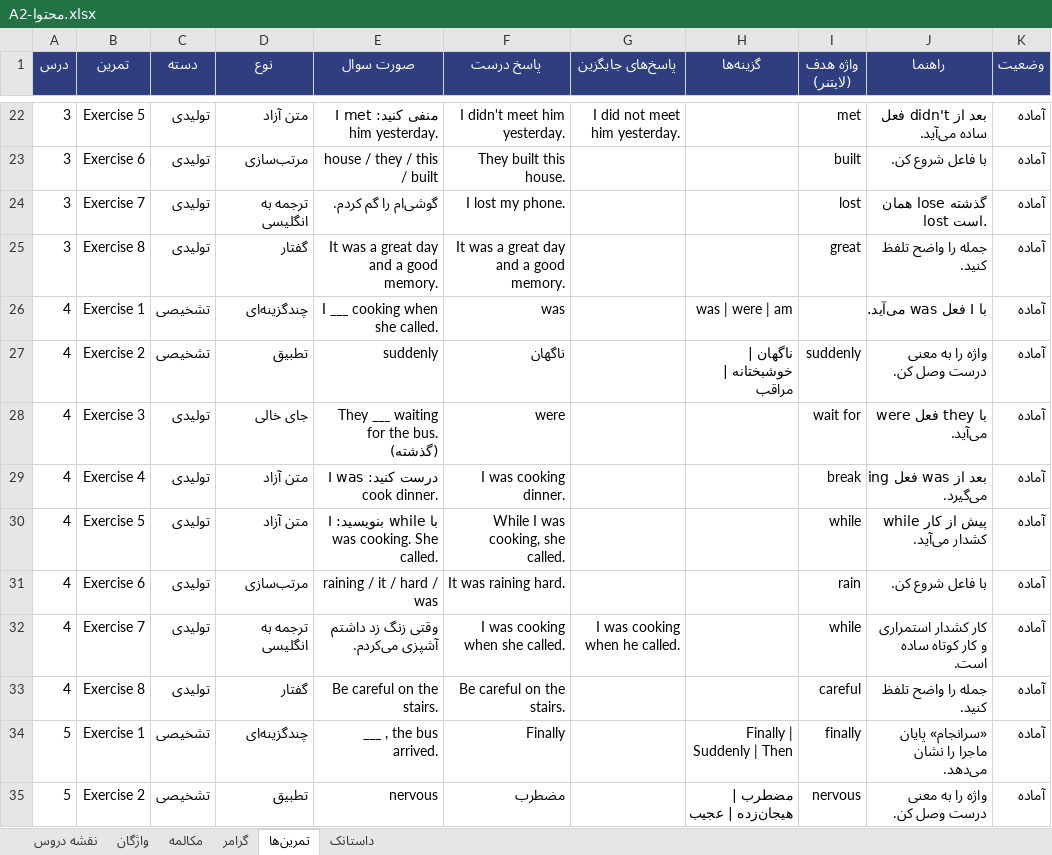
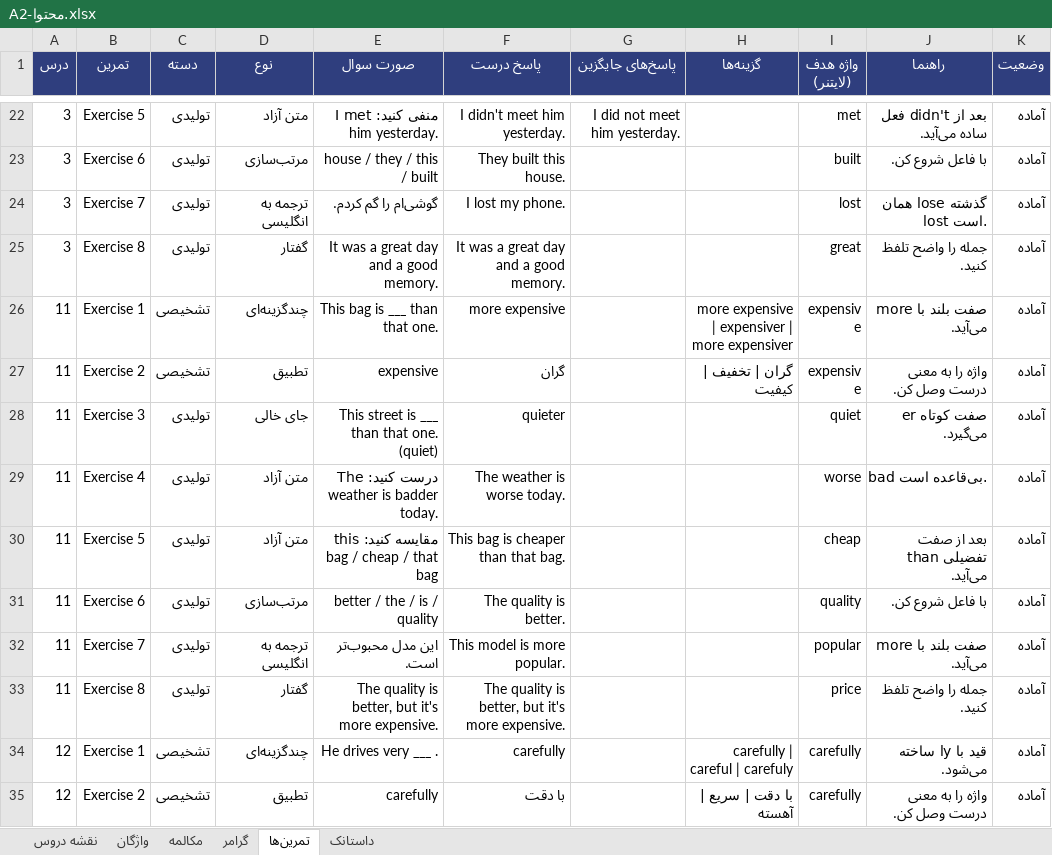
Before and after one commit to drali9927/speakup-app, an Excel workbook: content/A2-محتوا.xlsx, sheet تمرین‌ها, drawn as a sheet; only a part is shown, gaps mark what is left out; the shorter side is filled out with more unchanged rows; values as stored, in another font and other column widths than the file's, no borders; the diff covers the shown part only; the diff names each change by its address in the sheet, - before the commit and + after, or states it on an @@ line.

```diff
--- a/content/A2-محتوا.xlsx (sheet تمرین‌ها)
+++ b/content/A2-محتوا.xlsx (sheet تمرین‌ها)
-row 26: 4 | Exercise 1 | تشخیصی | چندگزینه‌ای | I ___ cooking when she called. | was |  | was | were | am |  | با I فعل was می‌آید. | آماده
-row 27: 4 | Exercise 2 | تشخیصی | تطبیق | suddenly | ناگهان |  | ناگهان | خوشبختانه | مراقب | suddenly | واژه را به معنی درست وصل کن. | آماده
-row 28: 4 | Exercise 3 | تولیدی | جای خالی | They ___ waiting for the bus. (گذشته) | were |  |  | wait for | با they فعل were می‌آید. | آماده
-row 29: 4 | Exercise 4 | تولیدی | متن آزاد | درست کنید: I was cook dinner. | I was cooking dinner. |  |  | break | بعد از was فعل ing می‌گیرد. | آماده
-row 30: 4 | Exercise 5 | تولیدی | متن آزاد | با while بنویسید: I was cooking. She called. | While I was cooking, she called. |  |  | while | while پیش از کار کشدار می‌آید. | آماده
-row 31: 4 | Exercise 6 | تولیدی | مرتب‌سازی | raining / it / hard / was | It was raining hard. |  |  | rain | با فاعل شروع کن. | آماده
-row 32: 4 | Exercise 7 | تولیدی | ترجمه به انگلیسی | وقتی زنگ زد داشتم آشپزی می‌کردم. | I was cooking when she called. | I was cooking when he called. |  | while | کار کشدار استمراری و کار کوتاه ساده است. | آماده
-row 33: 4 | Exercise 8 | تولیدی | گفتار | Be careful on the stairs. | Be careful on the stairs. |  |  | careful | جمله را واضح تلفظ کنید. | آماده
-row 34: 5 | Exercise 1 | تشخیصی | چندگزینه‌ای | ___ , the bus arrived. | Finally |  | Finally | Suddenly | Then | finally | «سرانجام» پایان ماجرا را نشان می‌دهد. | آماده
-row 35: 5 | Exercise 2 | تشخیصی | تطبیق | nervous | مضطرب |  | مضطرب | هیجان‌زده | عجیب | nervous | واژه را به معنی درست وصل کن. | آماده
```
Also changed, not shown: 46 removed rows elsewhere in this sheet, sheet واژگان, sheet مکالمه, sheet گرامر, sheet نقشه دروس, content/B1-محتوا.xlsx, content/B2-محتوا.xlsx, 5 other files.
